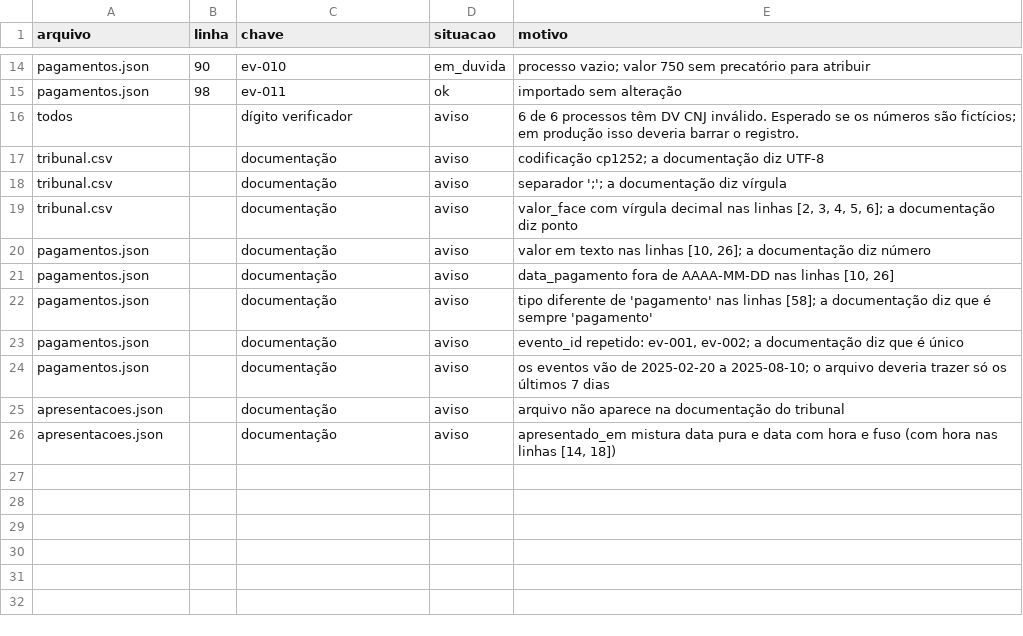
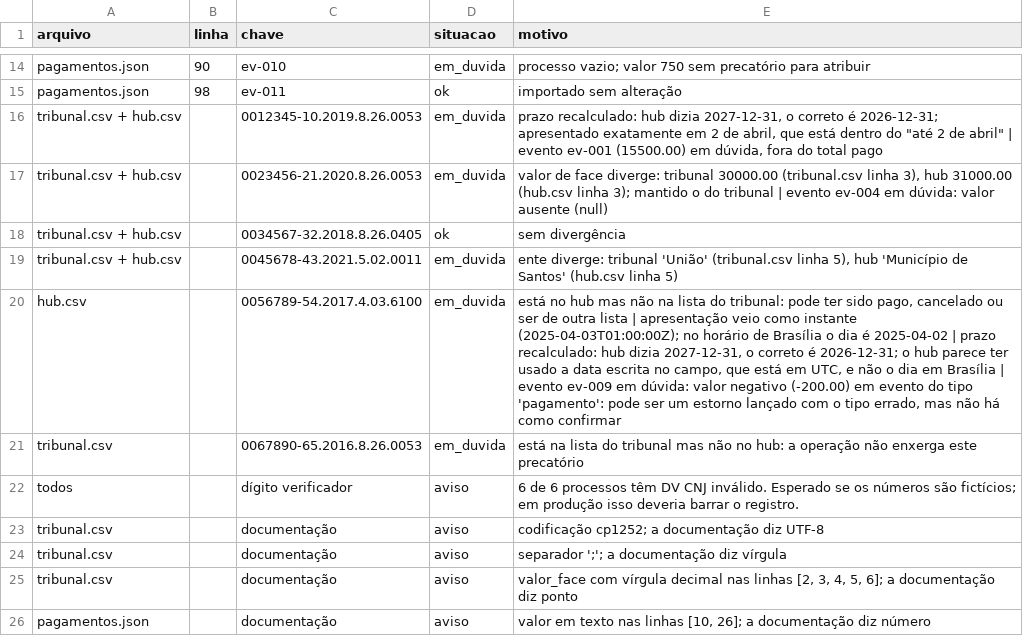
Before and after one commit to ThiagoFernandes1/case-precatorios, a CSV file: saida/decisoes.csv, drawn as a sheet; only a part is shown, gaps mark what is left out; the shorter side is filled out with more unchanged rows.

Commit message:
decisoes.csv passa a listar também cada precatório
Antes, divergências de cadastro (ente, valor de face, prazo) só
apareciam em precatorios.csv. Agora o decisoes.csv tem tudo que foi
decidido, por registro de pagamento e por precatório. Também corrige
os rótulos do resumo do relatório.

```diff
--- a/saida/decisoes.csv
+++ b/saida/decisoes.csv
@@ -15,2 +15,8 @@ pagamentos.json,90,ev-010,em_duvida,processo vazio; valor 750 sem precatório pa
 pagamentos.json,98,ev-011,ok,importado sem alteração
+tribunal.csv + hub.csv,,0012345-10.2019.8.26.0053,em_duvida,"prazo recalculado: hub dizia 2027-12-31, o correto é 2026-12-31; apresentado exatamente em 2 de abril, que está dentro do ""até 2 de abril"" | evento ev-001 (15500.00) em dúvida, fora do total pago"
+tribunal.csv + hub.csv,,0023456-21.2020.8.26.0053,em_duvida,"valor de face diverge: tribunal 30000.00 (tribunal.csv linha 3), hub 31000.00 (hub.csv linha 3); mantido o do tribunal | evento ev-004 em dúvida: valor ausente (null)"
+tribunal.csv + hub.csv,,0034567-32.2018.8.26.0405,ok,sem divergência
+tribunal.csv + hub.csv,,0045678-43.2021.5.02.0011,em_duvida,"ente diverge: tribunal 'União' (tribunal.csv linha 5), hub 'Município de Santos' (hub.csv linha 5)"
+hub.csv,,0056789-54.2017.4.03.6100,em_duvida,"está no hub mas não na lista do tribunal: pode ter sido pago, cancelado ou ser de outra lista | apresentação veio como instante (2025-04-03T01:00:00Z); no horário de Brasília o dia é 2025-04-02 | prazo recalculado: hub dizia 2027-12-31, o correto é 2026-12-31; o hub parece ter usado a data escrita no campo, que está em UTC, e não o dia em Brasília | evento ev-009 em dúvida: valor negativo (-200.00) em evento do tipo 'pagamento': pode ser um estorno lançado com o tipo errado, mas não há como confirmar"
+tribunal.csv,,0067890-65.2016.8.26.0053,em_duvida,está na lista do tribunal mas não no hub: a operação não enxerga este precatório
 todos,,dígito verificador,aviso,6 de 6 processos têm DV CNJ inválido. Esperado se os números são fictícios; em produção isso deveria barrar o registro.
```
Also changed, not shown: 3 other files.
